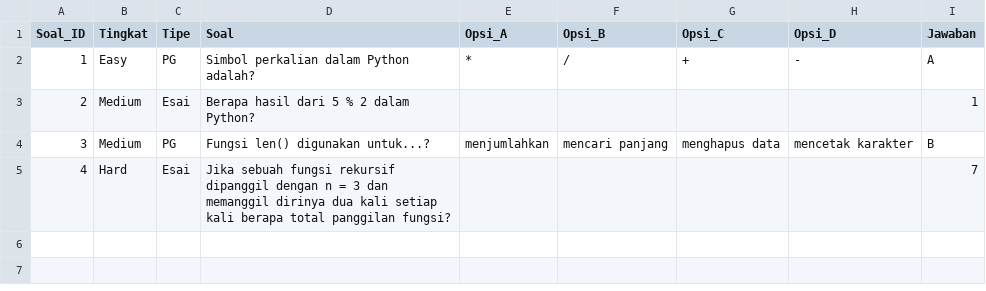
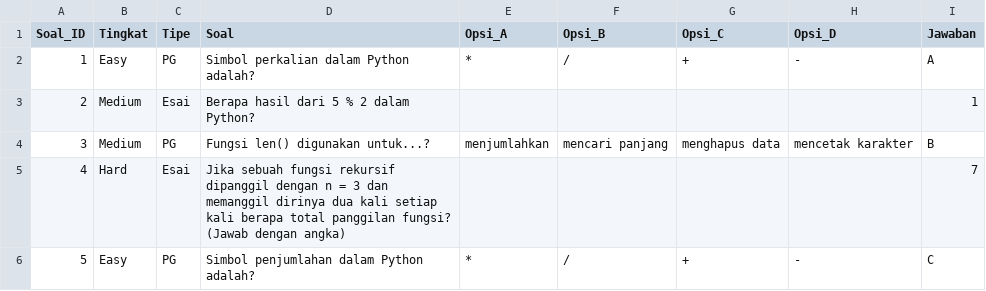
Before and after one commit to staudaa/Alurithm, a CSV file: soal.csv, drawn as a sheet.

Commit message:
add main.py, add new soal, comment simulasi in logic

```diff
--- a/soal.csv
+++ b/soal.csv
@@ -4,2 +4,3 @@ Soal_ID,Tingkat,Tipe,Soal,Opsi_A,Opsi_B,Opsi_C,Opsi_D,Jawaban
 3,Medium,PG,Fungsi len() digunakan untuk...?,menjumlahkan,mencari panjang,menghapus data,mencetak karakter,B
-4,Hard,Esai,Jika sebuah fungsi rekursif dipanggil dengan n = 3 dan memanggil dirinya dua kali setiap kali berapa total panggilan fungsi?,,,,,7
+4,Hard,Esai,Jika sebuah fungsi rekursif dipanggil dengan n = 3 dan memanggil dirinya dua kali setiap kali berapa total panggilan fungsi? (Jawab dengan angka),,,,,7
+5,Easy,PG,Simbol penjumlahan dalam Python adalah?,*,/,+,-,C
```
Also changed, not shown: 2 other files.
